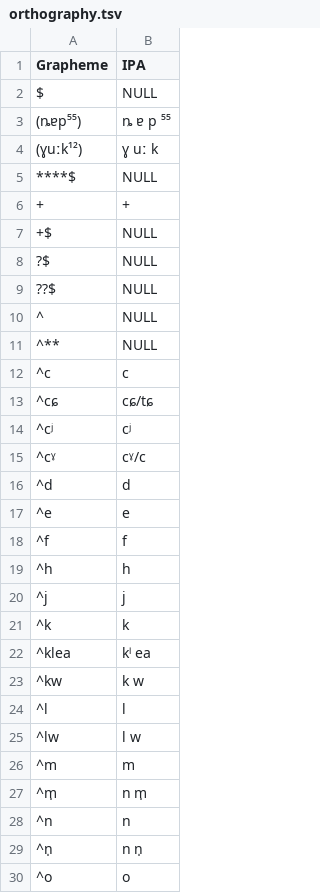
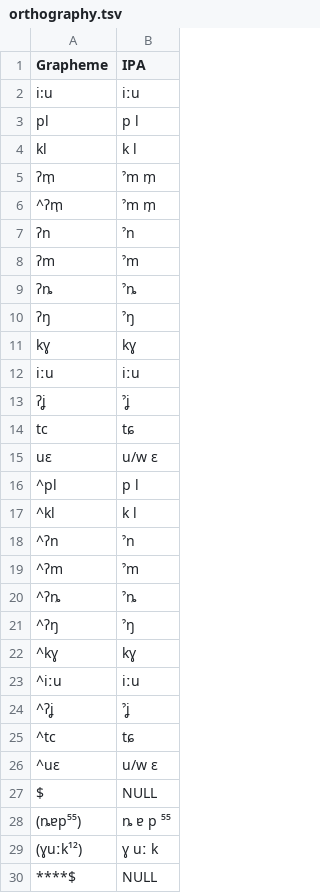
Before and after one commit to lexibank/castrozhuang, a TSV file: etc/orthography.tsv, drawn as a sheet; only a part is shown; the shorter side is filled out with more unchanged rows; the diff covers the shown part only; the diff names each change by its address in the sheet, - before the commit and + after, or states it on an @@ line.

```diff
--- a/etc/orthography.tsv
+++ b/etc/orthography.tsv
+row 2: i:u | iːu
+row 3: pl | p l
+row 4: kl | k l
+row 5: ʔm̩ | ˀm m̩
+row 6: ^ʔm̩ | ˀm m̩
+row 7: ʔn | ˀn
+row 8: ʔm | ˀm
+row 9: ʔȵ | ˀȵ
+row 10: ʔŋ | ˀŋ
+row 11: kɣ | kɣ
+row 12: iːu | iːu
+row 13: ʔʝ | ˀʝ
+row 14: tc | tɕ
+row 15: uɛ | u/w ɛ
+row 16: ^pl | p l
+row 17: ^kl | k l
+row 18: ^ʔn | ˀn
+row 19: ^ʔm | ˀm
+row 20: ^ʔȵ | ˀȵ
+row 21: ^ʔŋ | ˀŋ
+row 22: ^kɣ | kɣ
+row 23: ^iːu | iːu
+row 24: ^ʔʝ | ˀʝ
+row 25: ^tc | tɕ
+row 26: ^uɛ | u/w ɛ
```
Also changed, not shown: 1 edited cell elsewhere in this file, raw/wordlist.tsv, 6 other files.
